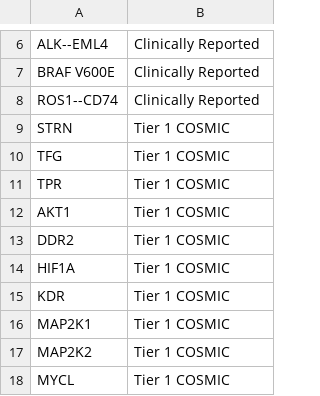
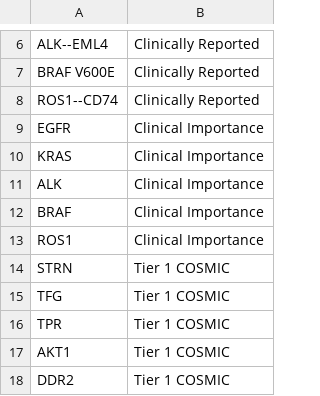
Before and after one commit to czbiohub-sf/scell_lung_adenocarcinoma, a CSV file: gene_lists/mutations_of_interest.csv, drawn as a sheet; only a part is shown, gaps mark what is left out; the shorter side is filled out with more unchanged rows; the diff names each change by its address in the sheet, - before the commit and + after, or states it on an @@ line.

Commit message:
change to mutations_of_interest file

```diff
--- a/gene_lists/mutations_of_interest.csv
+++ b/gene_lists/mutations_of_interest.csv
+row 9: EGFR | Clinical Importance
+row 10: KRAS | Clinical Importance
+row 11: ALK | Clinical Importance
+row 12: BRAF | Clinical Importance
+row 13: ROS1 | Clinical Importance
```
